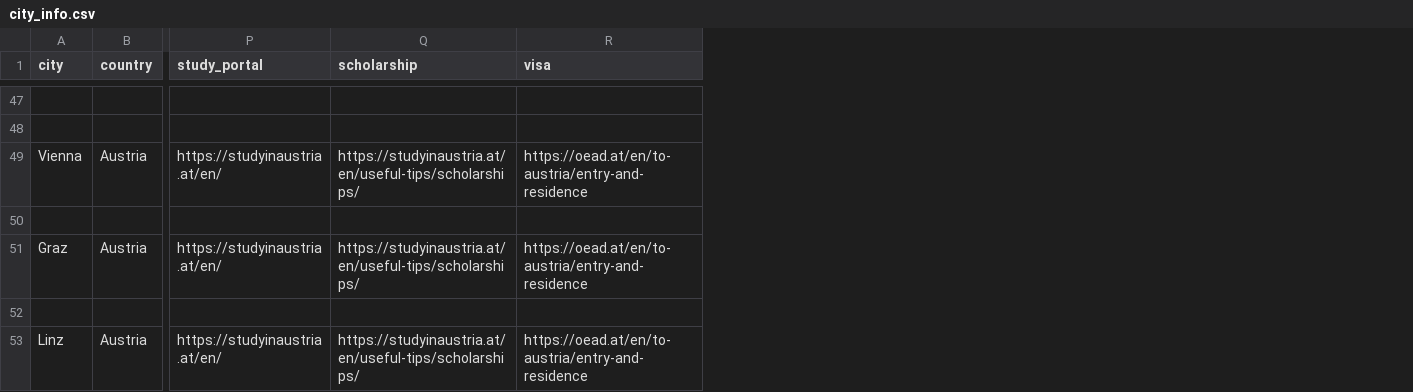
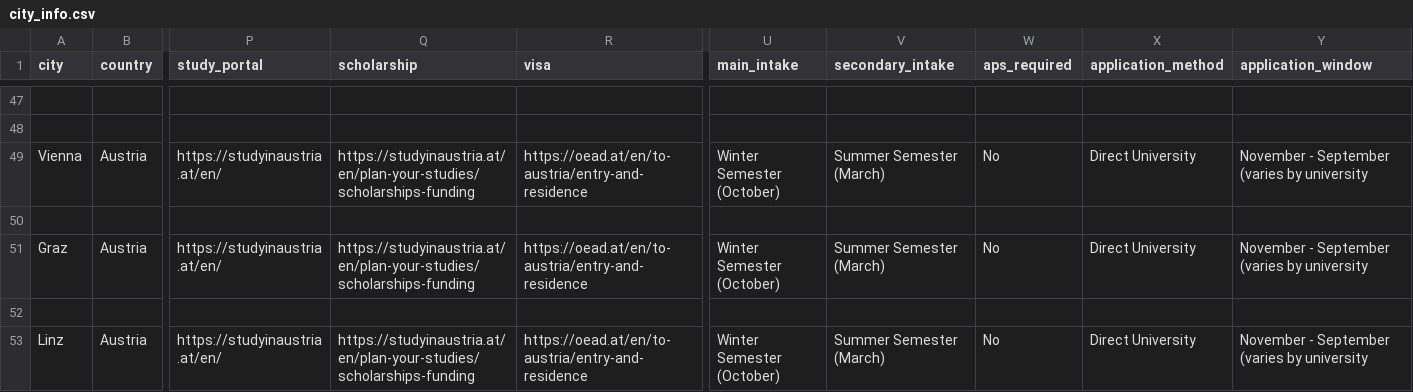
Before and after one commit to officialchetann/EdMenX, a CSV file: data/city_info.csv, drawn as a sheet; only a part is shown, gaps mark what is left out; the diff covers the shown part only; the diff names each change by its address in the sheet, - before the commit and + after, or states it on an @@ line.

Commit message:
Application Overview implemented.

```diff
--- a/data/city_info.csv
+++ b/data/city_info.csv
+column U (main_intake), rows 49-53: Winter Semester (October) |  | Winter Semester (October) |  | Winter Semester (October)
+column V (secondary_intake), rows 49-53: Summer Semester (March) |  | Summer Semester (March) |  | Summer Semester (March)
+column W (aps_required), rows 49-53: No |  | No |  | No
+column X (application_method), rows 49-53: Direct University |  | Direct University |  | Direct University
+column Y (application_window), rows 49-53: November - September (varies by university |  | November - September (varies by university |  | November - September (varies by university
-Q49 (scholarship): https://studyinaustria.at/en/useful-tips/scholarships/
+Q49 (scholarship): https://studyinaustria.at/en/plan-your-studies/scholarships-funding
-Q51 (scholarship): https://studyinaustria.at/en/useful-tips/scholarships/
+Q51 (scholarship): https://studyinaustria.at/en/plan-your-studies/scholarships-funding
-Q53 (scholarship): https://studyinaustria.at/en/useful-tips/scholarships/
+Q53 (scholarship): https://studyinaustria.at/en/plan-your-studies/scholarships-funding
```
Also changed, not shown: 17 edited cells elsewhere in this file, 1 other file.
